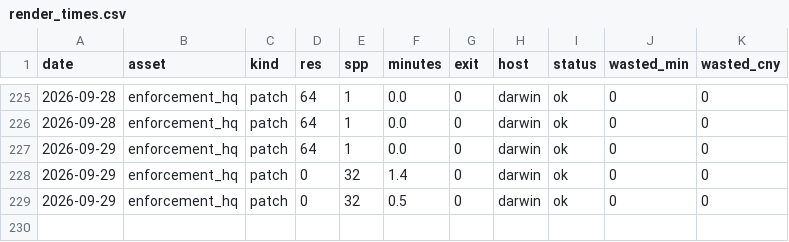
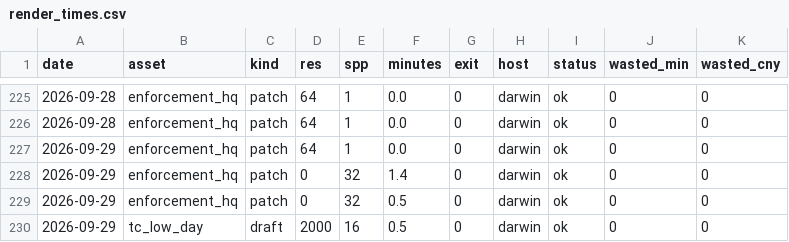
Before and after one commit to kcgoofee-jpg/my-tavern-experiments, a CSV file: logs/render_times.csv, drawn as a sheet; only a part is shown, gaps mark what is left out; the diff names each change by its address in the sheet, - before the commit and + after, or states it on an @@ line.

```diff
--- a/logs/render_times.csv
+++ b/logs/render_times.csv
+row 230: 2026-09-29 | tc_low_day | draft | 2000 | 16 | 0.5 | 0 | darwin | ok | 0 | 0
```
Also changed, not shown: 5 other files.
